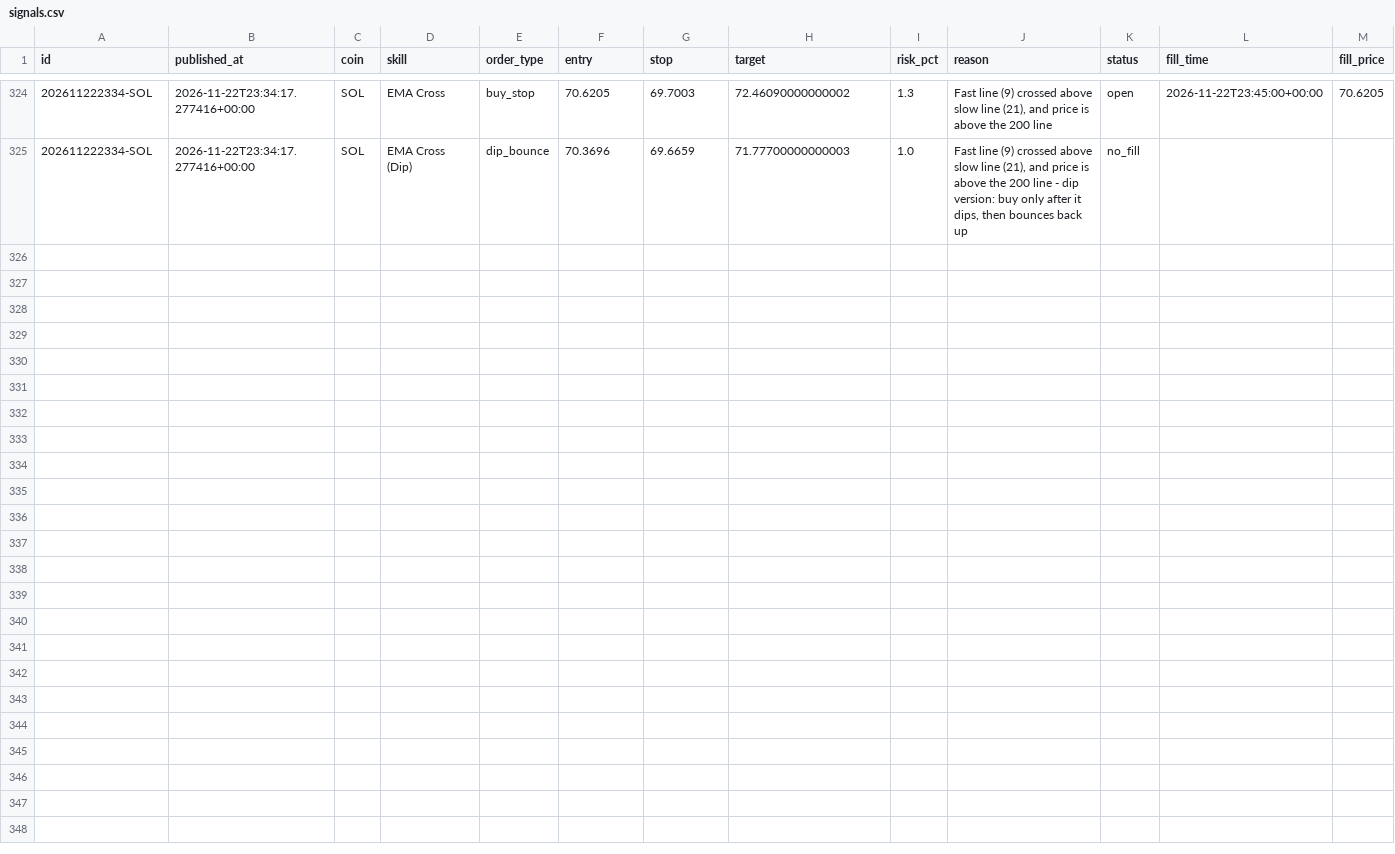
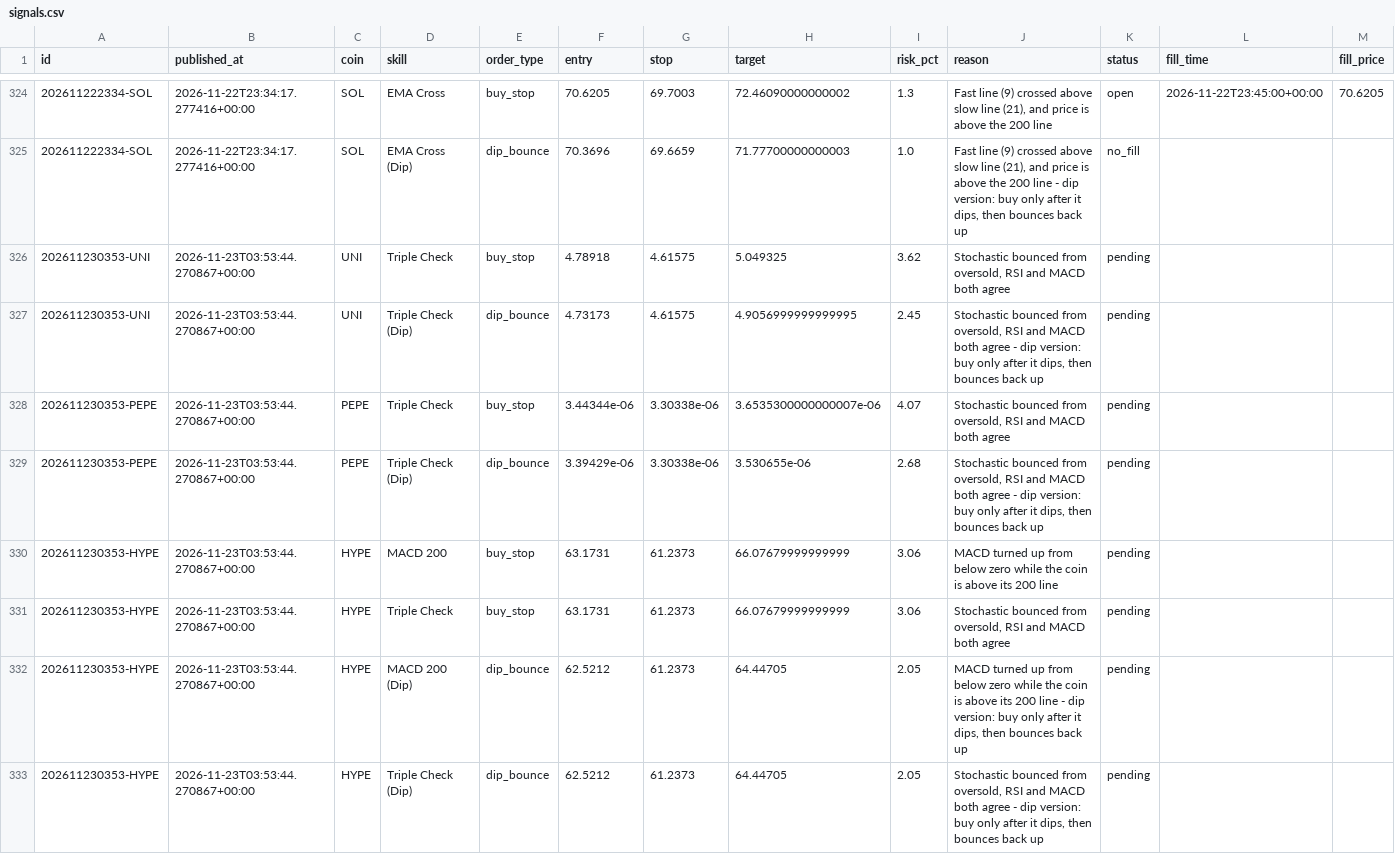
Before and after one commit to tauhid97/Crypto-Boss, a CSV file: data/signals.csv, drawn as a sheet; only a part is shown, gaps mark what is left out; rows hold the shown columns only; the diff names each change by its address in the sheet, - before the commit and + after, or states it on an @@ line.

```diff
--- a/data/signals.csv
+++ b/data/signals.csv
+row 326: 202611230353-UNI | 2026-11-23T03:53:44.270867+00:00 | UNI | Triple Check | buy_stop | 4.78918 | 4.61575 | 5.049325 | 3.62 | Stochastic bounced from oversold, RSI and MACD both agree | pending
+row 327: 202611230353-UNI | 2026-11-23T03:53:44.270867+00:00 | UNI | Triple Check (Dip) | dip_bounce | 4.73173 | 4.61575 | 4.9056999999999995 | 2.45 | Stochastic bounced from oversold, RSI and MACD both agree - dip version: buy only after it dips, then bounces back up | pending
+row 328: 202611230353-PEPE | 2026-11-23T03:53:44.270867+00:00 | PEPE | Triple Check | buy_stop | 3.44344e-06 | 3.30338e-06 | 3.6535300000000007e-06 | 4.07 | Stochastic bounced from oversold, RSI and MACD both agree | pending
+row 329: 202611230353-PEPE | 2026-11-23T03:53:44.270867+00:00 | PEPE | Triple Check (Dip) | dip_bounce | 3.39429e-06 | 3.30338e-06 | 3.530655e-06 | 2.68 | Stochastic bounced from oversold, RSI and MACD both agree - dip version: buy only after it dips, then bounces back up | pending
+row 330: 202611230353-HYPE | 2026-11-23T03:53:44.270867+00:00 | HYPE | MACD 200 | buy_stop | 63.1731 | 61.2373 | 66.07679999999999 | 3.06 | MACD turned up from below zero while the coin is above its 200 line | pending
+row 331: 202611230353-HYPE | 2026-11-23T03:53:44.270867+00:00 | HYPE | Triple Check | buy_stop | 63.1731 | 61.2373 | 66.07679999999999 | 3.06 | Stochastic bounced from oversold, RSI and MACD both agree | pending
+row 332: 202611230353-HYPE | 2026-11-23T03:53:44.270867+00:00 | HYPE | MACD 200 (Dip) | dip_bounce | 62.5212 | 61.2373 | 64.44705 | 2.05 | MACD turned up from below zero while the coin is above its 200 line - dip version: buy only after it dips, then bounces back up | pending
+row 333: 202611230353-HYPE | 2026-11-23T03:53:44.270867+00:00 | HYPE | Triple Check (Dip) | dip_bounce | 62.5212 | 61.2373 | 64.44705 | 2.05 | Stochastic bounced from oversold, RSI and MACD both agree - dip version: buy only after it dips, then bounces back up | pending
```
Also changed, not shown: 1 other file.
